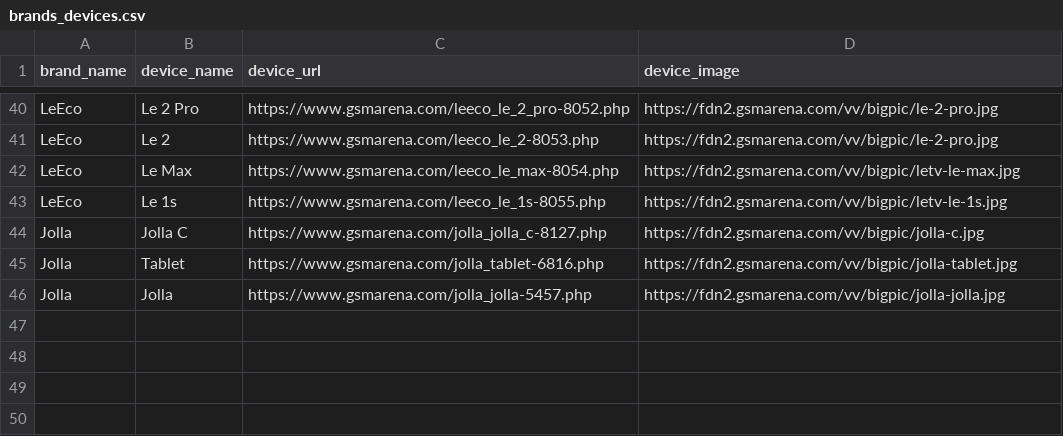
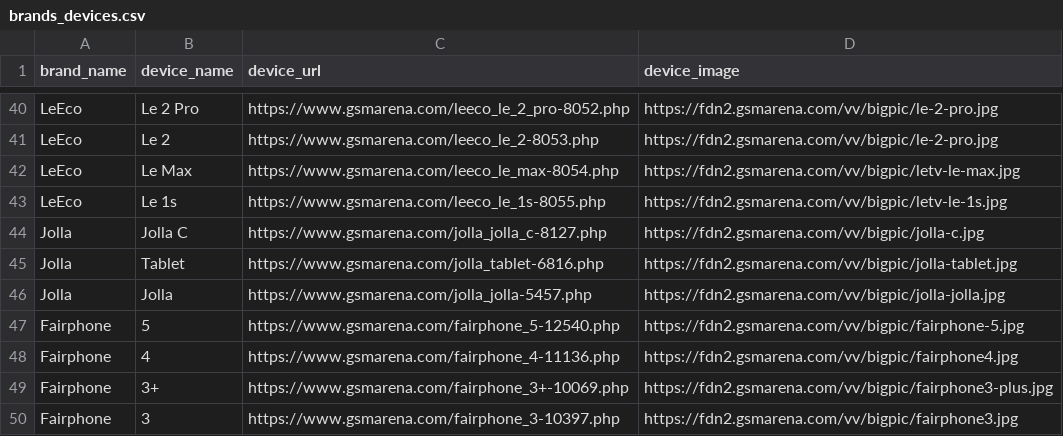
Before and after one commit to sumail-000/AI-Project-AI, a CSV file: brands_devices.csv, drawn as a sheet; only a part is shown, gaps mark what is left out.

```diff
--- a/brands_devices.csv
+++ b/brands_devices.csv
@@ -46 +46,5 @@ Jolla,Tablet,https://www.gsmarena.com/jolla_tablet-6816.php,https://fdn2.gsmaren
 Jolla,Jolla,https://www.gsmarena.com/jolla_jolla-5457.php,https://fdn2.gsmarena.com/vv/bigpic/jolla-jolla.jpg
+Fairphone,5,https://www.gsmarena.com/fairphone_5-12540.php,https://fdn2.gsmarena.com/vv/bigpic/fairphone-5.jpg
+Fairphone,4,https://www.gsmarena.com/fairphone_4-11136.php,https://fdn2.gsmarena.com/vv/bigpic/fairphone4.jpg
+Fairphone,3+,https://www.gsmarena.com/fairphone_3+-10069.php,https://fdn2.gsmarena.com/vv/bigpic/fairphone3-plus.jpg
+Fairphone,3,https://www.gsmarena.com/fairphone_3-10397.php,https://fdn2.gsmarena.com/vv/bigpic/fairphone3.jpg
```
Also changed, not shown: 12 other files.
